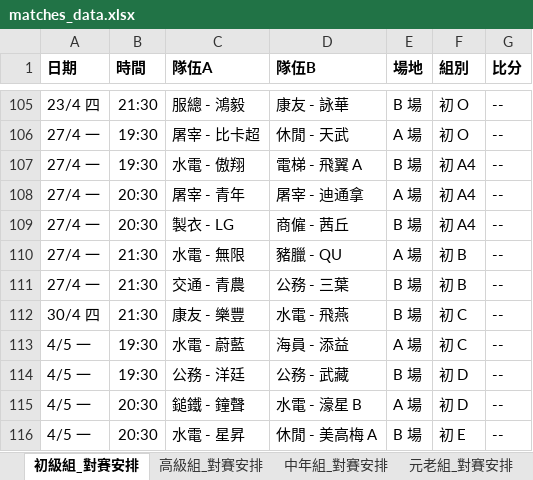
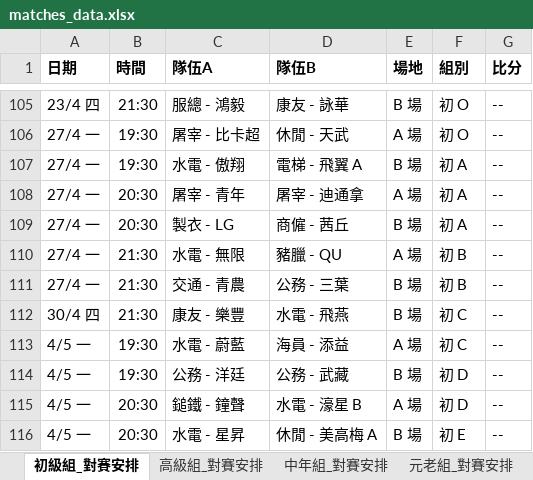
Before and after one commit to vizaiweb/macau-snowcup-2026, an Excel workbook: matches_data.xlsx, sheet 初級組_對賽安排, drawn as a sheet; only a part is shown, gaps mark what is left out; values as stored, in another font and other column widths than the file's, no borders; the diff names each change by its address in the sheet, - before the commit and + after, or states it on an @@ line.

```diff
--- a/matches_data.xlsx (sheet 初級組_對賽安排)
+++ b/matches_data.xlsx (sheet 初級組_對賽安排)
-F107:F109 (組別): 初 A4
+F107:F109 (組別): 初 A
```
Also changed, not shown: sheet 中年組_對賽安排, sheet 高級組_對賽安排.
